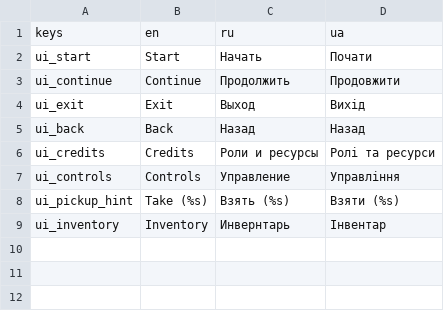
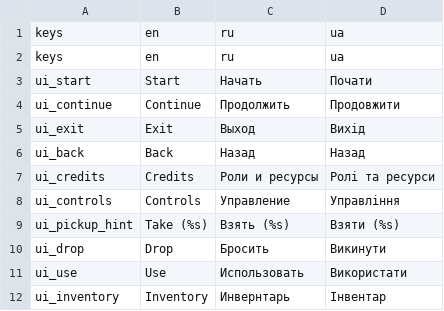
Before and after one commit to dmitriy-shmilo/GBIC23, a CSV file: assets/text/BagelQuest - tr_ui.csv, drawn as a sheet; the diff names each change by its address in the sheet, - before the commit and + after, or states it on an @@ line.

Commit message:
Drop items from the inventory.

```diff
--- a/assets/text/BagelQuest - tr_ui.csv
+++ b/assets/text/BagelQuest - tr_ui.csv
+row 2: keys | en | ru | ua
+row 10: ui_drop | Drop | Бросить | Викинути
+row 11: ui_use | Use | Использовать | Використати
```
Also changed, not shown: 11 other files.
